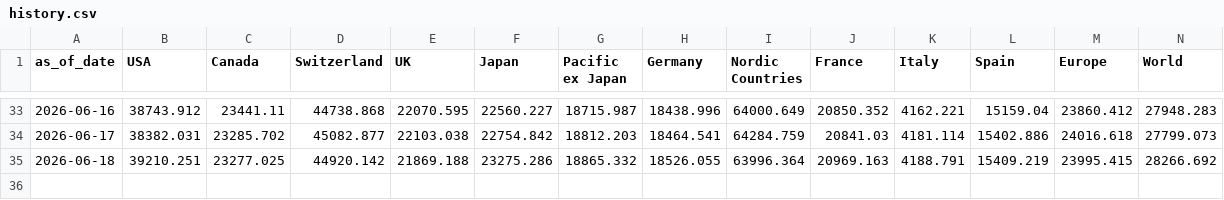
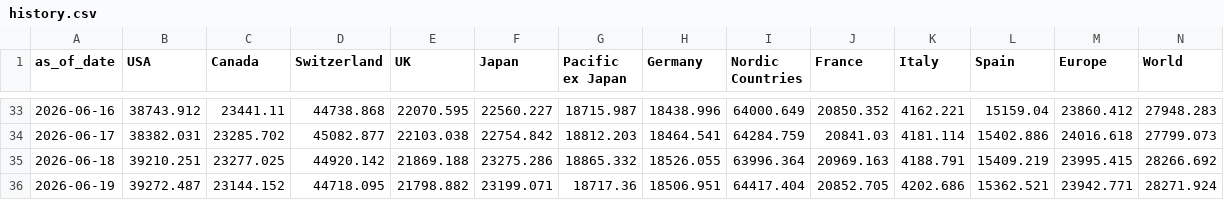
Before and after one commit to compound-lab/data, a CSV file: published/data/datasets/msci/history.csv, drawn as a sheet; only a part is shown, gaps mark what is left out; rows hold the shown columns only; the diff names each change by its address in the sheet, - before the commit and + after, or states it on an @@ line.

Commit message:
Update published data (2026-06-20T04-25-24-043Z)

```diff
--- a/published/data/datasets/msci/history.csv
+++ b/published/data/datasets/msci/history.csv
+row 36: 2026-06-19 | 39272.487 | 23144.152 | 44718.095 | 21798.882 | 23199.071 | 18717.36 | 18506.951 | 64417.404 | 20852.705 | 4202.686 | 15362.521 | 23942.771 | 28271.924
```
Also changed, not shown: published/data/datasets/ml/latest.csv, published/data/datasets/ml/world_12.csv, 8 other files.
